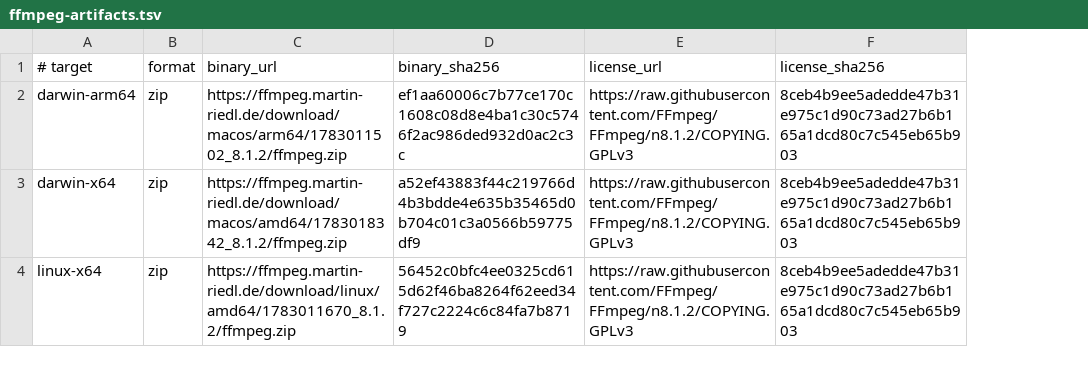
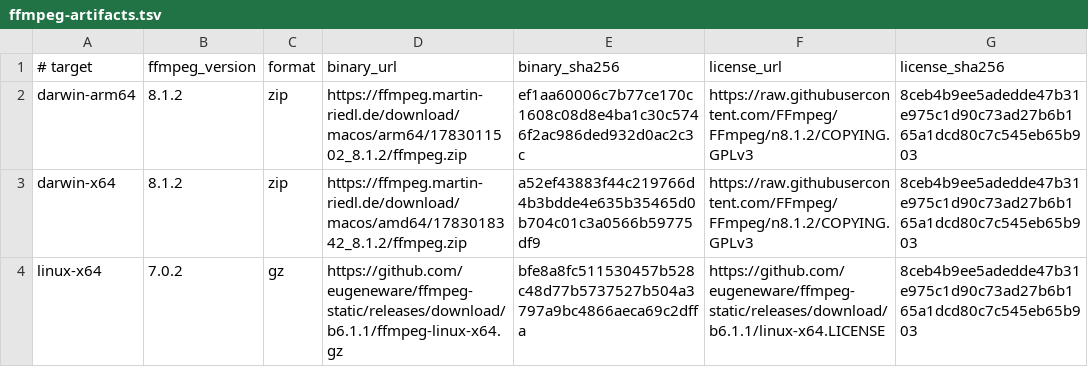
Before and after one commit to tetsugo02/gifmp4, a TSV file: packaging/ffmpeg-artifacts.tsv, drawn as a sheet; addresses are those after the commit; the diff names each change by its address in the sheet, - before the commit and + after, or states it on an @@ line.

Commit message:
feat: enhance CI and release workflows with musl build tools and compatibility tests for Linux

```diff
--- a/packaging/ffmpeg-artifacts.tsv
+++ b/packaging/ffmpeg-artifacts.tsv
+column B (ffmpeg_version), rows 2-4: 8.1.2 | 8.1.2 | 7.0.2
-C4 (format): zip
+C4 (format): gz
-D4 (binary_url): https://ffmpeg.martin-riedl.de/download/linux/amd64/1783011670_8.1.2/ffmpeg.zip
+D4 (binary_url): https://github.com/eugeneware/ffmpeg-static/releases/download/b6.1.1/ffmpeg-linux-x64.gz
-E4 (binary_sha256): 56452c0bfc4ee0325cd615d62f46ba8264f62eed34f727c2224c6c84fa7b8719
+E4 (binary_sha256): bfe8a8fc511530457b528c48d77b5737527b504a3797a9bc4866aeca69c2dffa
-F4 (license_url): https://raw.githubusercontent.com/FFmpeg/FFmpeg/n8.1.2/COPYING.GPLv3
+F4 (license_url): https://github.com/eugeneware/ffmpeg-static/releases/download/b6.1.1/linux-x64.LICENSE
```
Also changed, not shown: 10 other files.
